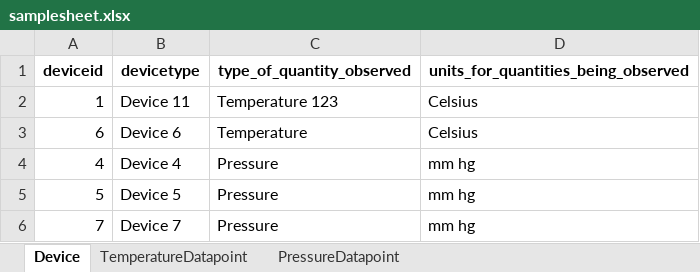
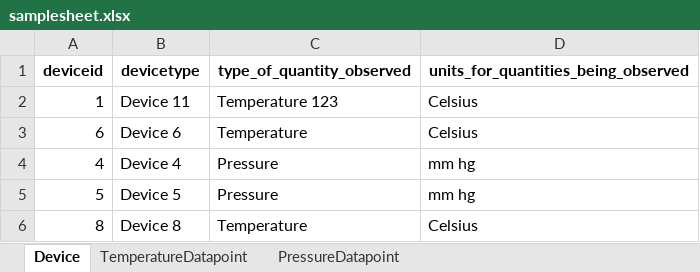
Before and after one commit to Rahul-Jaiswal-dev/itwinConnectorsample, an Excel workbook: Extractor/extractor/input/samplesheet.xlsx, sheet Device, drawn as a sheet; values as stored, in another font and other column widths than the file's, no borders; removed rows and columns are numbered as before the commit, all else as after; the diff names each change by its address in the sheet, - before the commit and + after, or states it on an @@ line.

Commit message:
Fixed issue for name and unit values not appearing in iModel

```diff
--- a/Extractor/extractor/input/samplesheet.xlsx (sheet Device)
+++ b/Extractor/extractor/input/samplesheet.xlsx (sheet Device)
-row 6: 7 | Device 7 | Pressure | mm hg
+row 6: 8 | Device 8 | Temperature | Celsius
```
Also changed, not shown: sheet PressureDatapoint, 1 other file.
